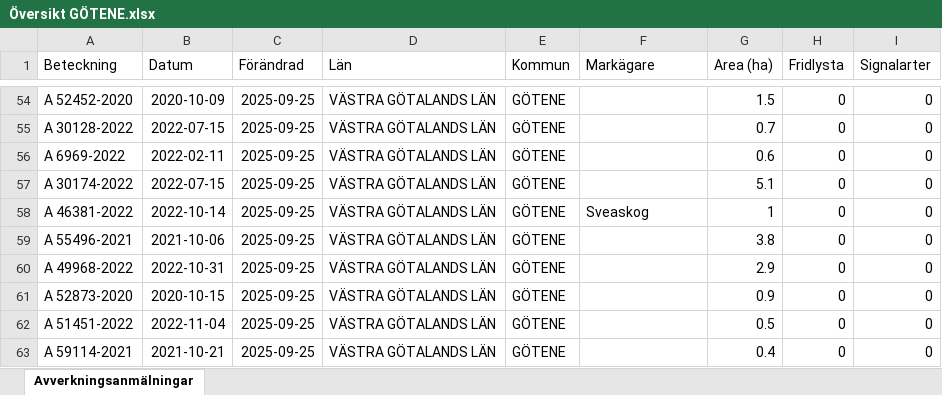
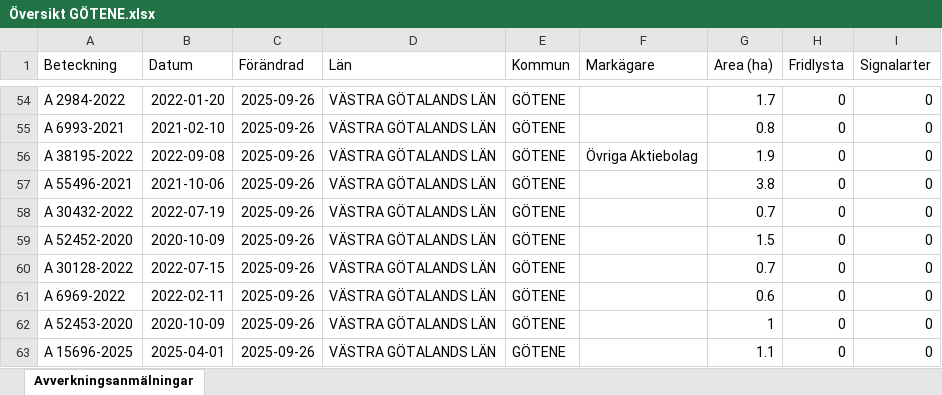
Before and after one commit to klasma/Logging_1471, an Excel workbook: Översikt GÖTENE.xlsx, sheet Avverkningsanmälningar, drawn as a sheet; only a part is shown, gaps mark what is left out; values as stored, in another font and other column widths than the file's, no borders; the diff covers the shown part only; the diff names each change by its address in the sheet, - before the commit and + after, or states it on an @@ line.

```diff
--- a/Översikt GÖTENE.xlsx (sheet Avverkningsanmälningar)
+++ b/Översikt GÖTENE.xlsx (sheet Avverkningsanmälningar)
-A54 (Beteckning): A 52452-2020
+A54 (Beteckning): A 2984-2022
-B54 (Datum): 2020-10-09
+B54 (Datum): 2022-01-20
-C54:C63 (Förändrad): 2025-09-25
+C54:C63 (Förändrad): 2025-09-26
-G54 (Area (ha)): 1.5
+G54 (Area (ha)): 1.7
-A55 (Beteckning): A 30128-2022
+A55 (Beteckning): A 6993-2021
-B55 (Datum): 2022-07-15
+B55 (Datum): 2021-02-10
-G55 (Area (ha)): 0.7
+G55 (Area (ha)): 0.8
-A56 (Beteckning): A 6969-2022
+A56 (Beteckning): A 38195-2022
-B56 (Datum): 2022-02-11
+B56 (Datum): 2022-09-08
-F56 (Markägare): (empty)
+F56 (Markägare): Övriga Aktiebolag
-G56 (Area (ha)): 0.6
+G56 (Area (ha)): 1.9
-A57 (Beteckning): A 30174-2022
+A57 (Beteckning): A 55496-2021
-B57 (Datum): 2022-07-15
+B57 (Datum): 2021-10-06
-G57 (Area (ha)): 5.1
+G57 (Area (ha)): 3.8
-A58 (Beteckning): A 46381-2022
+A58 (Beteckning): A 30432-2022
-B58 (Datum): 2022-10-14
+B58 (Datum): 2022-07-19
-F58 (Markägare): Sveaskog
+F58 (Markägare): (empty)
-G58 (Area (ha)): 1
+G58 (Area (ha)): 0.7
-A59 (Beteckning): A 55496-2021
+A59 (Beteckning): A 52452-2020
-B59 (Datum): 2021-10-06
+B59 (Datum): 2020-10-09
-G59 (Area (ha)): 3.8
+G59 (Area (ha)): 1.5
-A60 (Beteckning): A 49968-2022
+A60 (Beteckning): A 30128-2022
-B60 (Datum): 2022-10-31
+B60 (Datum): 2022-07-15
-G60 (Area (ha)): 2.9
+G60 (Area (ha)): 0.7
-A61 (Beteckning): A 52873-2020
+A61 (Beteckning): A 6969-2022
-B61 (Datum): 2020-10-15
+B61 (Datum): 2022-02-11
-G61 (Area (ha)): 0.9
+G61 (Area (ha)): 0.6
-A62 (Beteckning): A 51451-2022
+A62 (Beteckning): A 52453-2020
-B62 (Datum): 2022-11-04
+B62 (Datum): 2020-10-09
-G62 (Area (ha)): 0.5
+G62 (Area (ha)): 1
-A63 (Beteckning): A 59114-2021
+A63 (Beteckning): A 15696-2025
-B63 (Datum): 2021-10-21
+B63 (Datum): 2025-04-01
-G63 (Area (ha)): 0.4
+G63 (Area (ha)): 1.1
```
Also changed, not shown: 759 edited cells elsewhere in this sheet, artfynd/A 12658-2023 artfynd.xlsx, artfynd/A 12865-2022 artfynd.xlsx, 36 other files.
